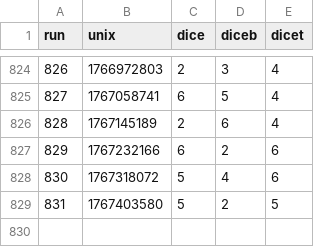
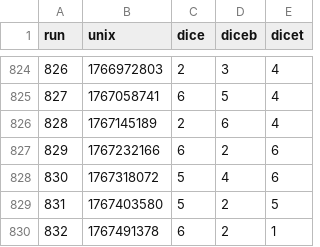
Before and after one commit to petrosh/rps-9, a CSV file: _data/turns.csv, drawn as a sheet; only a part is shown, gaps mark what is left out.

```diff
--- a/_data/turns.csv
+++ b/_data/turns.csv
@@ -829 +829,2 @@ run,unix,dice,diceb,dicet
 831,1767403580,5,2,5
+832,1767491378,6,2,1
```
